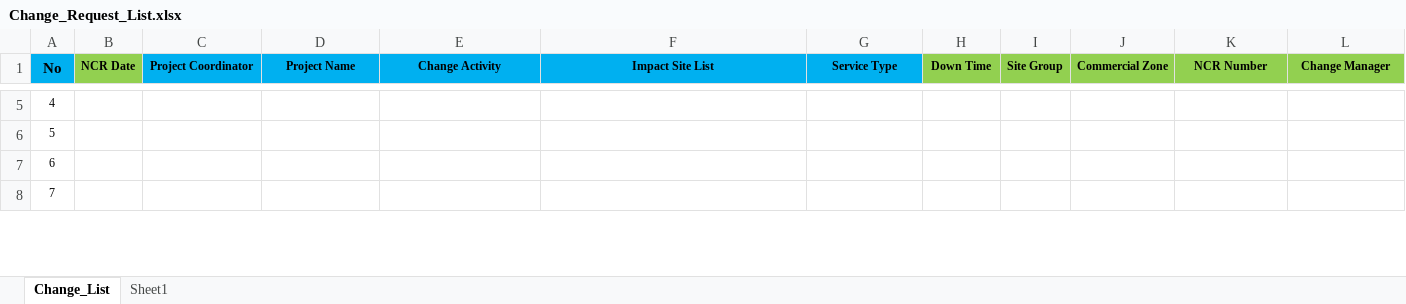
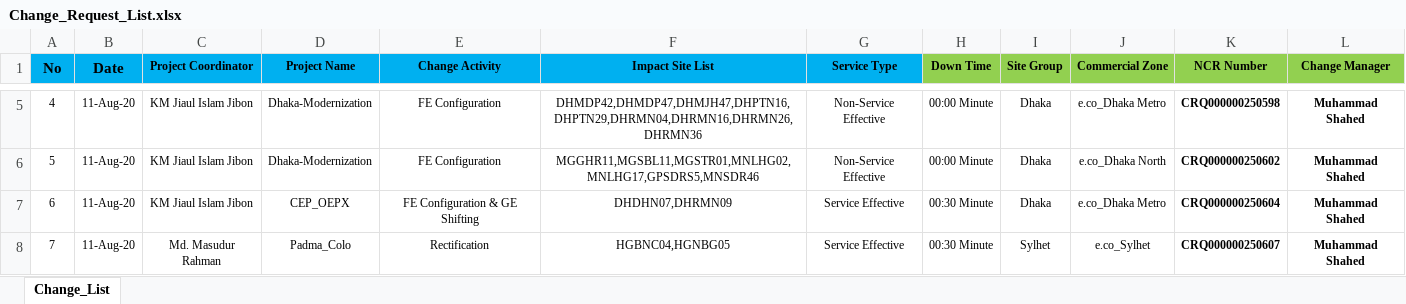
Before and after one commit to jiaulislam/AutoBotBMCRemedy, an Excel workbook: data_driver/Change_Request_List.xlsx, sheet Change_List, drawn as a sheet; only a part is shown, gaps mark what is left out; values as stored, in another font and other column widths than the file's, no borders; table styles not drawn; the diff covers the shown part only; the diff names each change by its address in the sheet, - before the commit and + after, or states it on an @@ line.

```diff
--- a/data_driver/Change_Request_List.xlsx (sheet Change_List)
+++ b/data_driver/Change_Request_List.xlsx (sheet Change_List)
-sheet tab: Sheet1
-B1: NCR Date
+B1: Date
-B1 fill: #92D050
+B1 fill: #00B0F0, text size: larger
-B5:B8 (Date): (empty)
+B5:B8 (Date): 11-Aug-20
-C5:C7 (Project Coordinator): (empty)
+C5:C7 (Project Coordinator): KM Jiaul Islam Jibon
-D5:D6 (Project Name): (empty)
+D5:D6 (Project Name): Dhaka-Modernization
-E5:E6 (Change Activity): (empty)
+E5:E6 (Change Activity): FE Configuration
-F5 (Impact Site List): (empty)
+F5 (Impact Site List): DHMDP42,DHMDP47,DHMJH47,DHPTN16,DHPTN29,DHRMN04,DHRMN16,DHRMN26,DHRMN36
-G5:G6 (Service Type): (empty)
+G5:G6 (Service Type): Non-Service Effective
-H5:H6 (Down Time): (empty)
+H5:H6 (Down Time): 00:00 Minute
-I5:I7 (Site Group): (empty)
+I5:I7 (Site Group): Dhaka
-J5 (Commercial Zone): (empty)
+J5 (Commercial Zone): e.co_Dhaka Metro
-K5 (NCR Number): (empty)
+K5 (NCR Number): CRQ000000250598
-L5:L8 (Change Manager): (empty)
+L5:L8 (Change Manager): Muhammad Shahed
-F6 (Impact Site List): (empty)
+F6 (Impact Site List): MGGHR11,MGSBL11,MGSTR01,MNLHG02,MNLHG17,GPSDRS5,MNSDR46
-J6 (Commercial Zone): (empty)
+J6 (Commercial Zone): e.co_Dhaka North
-K6 (NCR Number): (empty)
+K6 (NCR Number): CRQ000000250602
-D7 (Project Name): (empty)
+D7 (Project Name): CEP_OEPX
-E7 (Change Activity): (empty)
+E7 (Change Activity): FE Configuration & GE Shifting
-F7 (Impact Site List): (empty)
+F7 (Impact Site List): DHDHN07,DHRMN09
-G7:G8 (Service Type): (empty)
+G7:G8 (Service Type): Service Effective
-H7:H8 (Down Time): (empty)
+H7:H8 (Down Time): 00:30 Minute
-J7 (Commercial Zone): (empty)
+J7 (Commercial Zone): e.co_Dhaka Metro
-K7 (NCR Number): (empty)
+K7 (NCR Number): CRQ000000250604
-C8 (Project Coordinator): (empty)
+C8 (Project Coordinator): Md. Masudur Rahman
-D8 (Project Name): (empty)
+D8 (Project Name): Padma_Colo
-E8 (Change Activity): (empty)
+E8 (Change Activity): Rectification
-F8 (Impact Site List): (empty)
+F8 (Impact Site List): HGBNC04,HGNBG05
-I8 (Site Group): (empty)
+I8 (Site Group): Sylhet
-J8 (Commercial Zone): (empty)
+J8 (Commercial Zone): e.co_Sylhet
-K8 (NCR Number): (empty)
+K8 (NCR Number): CRQ000000250607
```
Also changed, not shown: 57 edited cells and cell formats elsewhere in this sheet, data_driver/Change_Requirement.xlsx, 12 other files.
